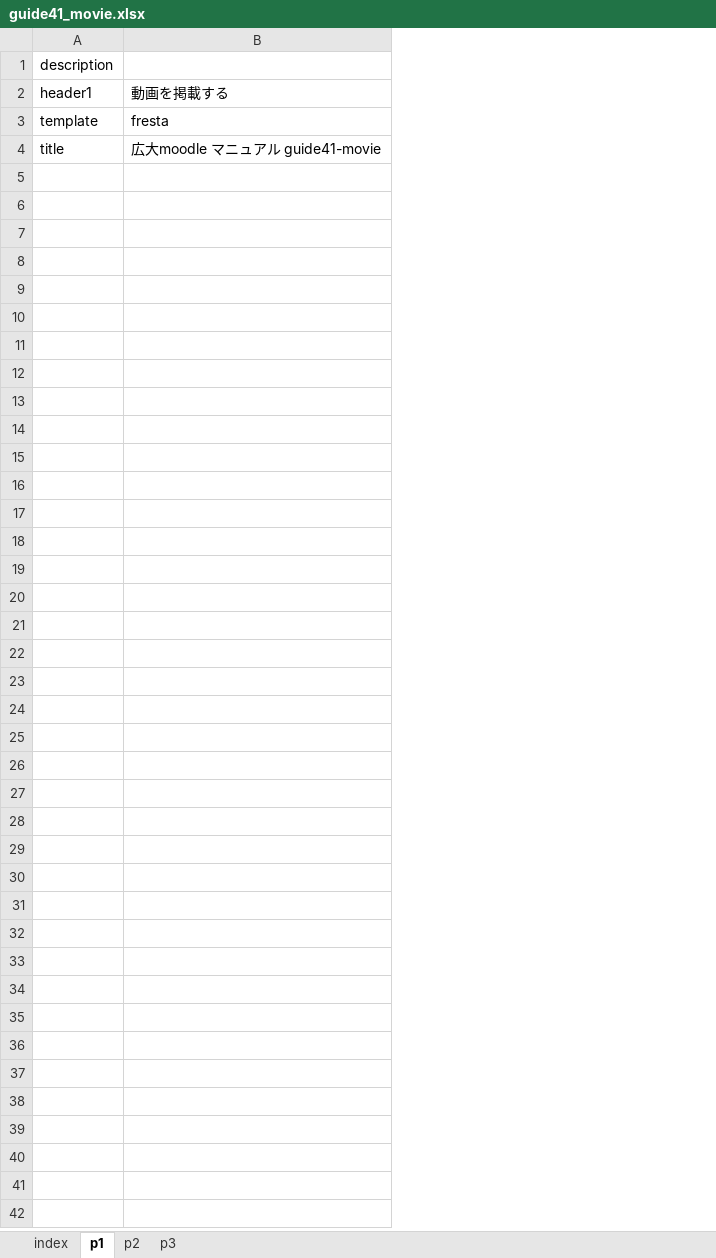
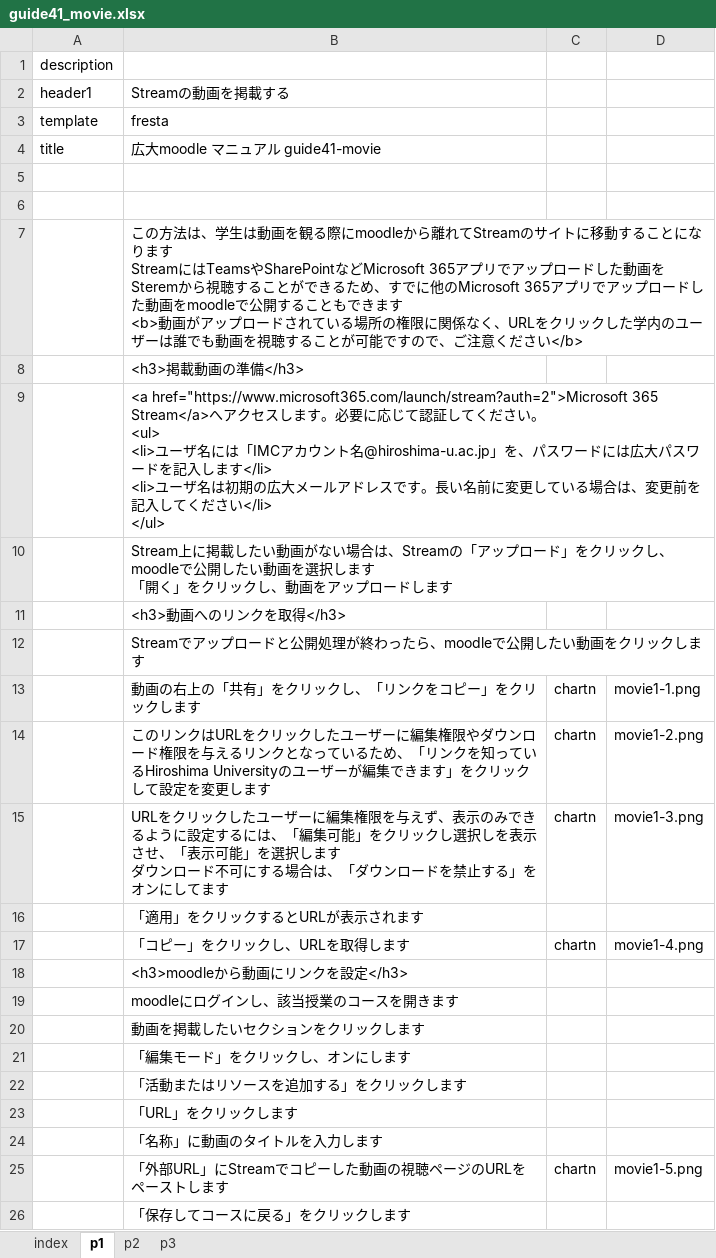
Before and after one commit to imc-lms-adm/support-vle-man, an Excel workbook: guide41_movie.xlsx, sheet p1, drawn as a sheet; values as stored, in another font and other column widths than the file's, no borders; removed rows and columns are numbered as before the commit, all else as after; ↵ is a line break in a cell; the diff names each change by its address in the sheet, - before the commit and + after, or states it on an @@ line.

Commit message:
Add files via upload

```diff
--- a/guide41_movie.xlsx (sheet p1)
+++ b/guide41_movie.xlsx (sheet p1)
-column B, rows 2-4: 動画を掲載する | fresta | 広大moodle マニュアル guide41-movie
+column B, rows 2-4: Streamの動画を掲載する | fresta | 広大moodle マニュアル guide41-movie
+column C, empty
+column D, empty
+row 5: (empty)
+row 6: (empty)
+row 7:  | この方法は、学生は動画を観る際にmoodleから離れてStreamのサイトに移動することになります ↵ StreamにはTeamsやSharePointなどMicrosoft 365アプリでアップロードした動画をSteremから視聴することができるため、すでに他のMicrosoft 365アプリでアップロードした動画をmoodleで公開することもできます ↵ <b>動画がアップロードされている場所の権限に関係なく、URLをクリックした学内のユーザーは誰でも動画を視聴することが可能ですので、ご注意ください</b>
+row 8:  | <h3>掲載動画の準備</h3>
+row 9:  | <a href="https://www.microsoft365.com/launch/stream?auth=2">Microsoft 365 Stream</a>へアクセスします。必要に応じて認証してください。 ↵ <ul> ↵ <li>ユーザ名には「IMCアカウント名@hiroshima-u.ac.jp」を、パスワードには広大パスワードを記入します</li> ↵ <li>ユーザ名は初期の広大メールアドレスです。長い名前に変更している場合は、変更前を記入してください</li> ↵ </ul>
+row 10:  | Stream上に掲載したい動画がない場合は、Streamの「アップロード」をクリックし、moodleで公開したい動画を選択します ↵ 「開く」をクリックし、動画をアップロードします
+row 11:  | <h3>動画へのリンクを取得</h3>
+row 12:  | Streamでアップロードと公開処理が終わったら、moodleで公開したい動画をクリックします
+row 13:  | 動画の右上の「共有」をクリックし、「リンクをコピー」をクリックします | chartn | movie1-1.png
+row 14:  | このリンクはURLをクリックしたユーザーに編集権限やダウンロード権限を与えるリンクとなっているため、「リンクを知っているHiroshima Universityのユーザーが編集できます」をクリックして設定を変更します | chartn | movie1-2.png
+row 15:  | URLをクリックしたユーザーに編集権限を与えず、表示のみできるように設定するには、「編集可能」をクリックし選択しを表示させ、「表示可能」を選択します ↵ ダウンロード不可にする場合は、「ダウンロードを禁止する」をオンにしてます | chartn | movie1-3.png
+row 16:  | 「適用」をクリックするとURLが表示されます
+row 17:  | 「コピー」をクリックし、URLを取得します | chartn | movie1-4.png
+row 18:  | <h3>moodleから動画にリンクを設定</h3>
+row 19:  | moodleにログインし、該当授業のコースを開きます
+row 20:  | 動画を掲載したいセクションをクリックします
+row 21:  | 「編集モード」をクリックし、オンにします
+row 22:  | 「活動またはリソースを追加する」をクリックします
+row 23:  | 「URL」をクリックします
+row 24:  | 「名称」に動画のタイトルを入力します
+row 25:  | 「外部URL」にStreamでコピーした動画の視聴ページのURLをペーストします | chartn | movie1-5.png
+row 26:  | 「保存してコースに戻る」をクリックします
```
Also changed, not shown: sheet index.
